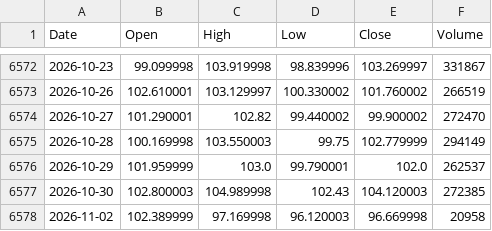
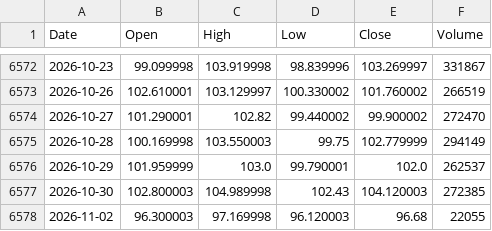
Before and after one commit to flytothejy/market-data, a CSV file: data/CL_F.csv, drawn as a sheet; only a part is shown, gaps mark what is left out.

```diff
--- a/data/CL_F.csv
+++ b/data/CL_F.csv
@@ -6577,2 +6577,2 @@ Date,Open,High,Low,Close,Volume
 2026-10-30,102.800003,104.989998,102.43,104.120003,272385
-2026-11-02,102.389999,97.169998,96.120003,96.669998,20958
+2026-11-02,96.300003,97.169998,96.120003,96.68,22055
```
Also changed, not shown: data/1321_T.csv, data/BSESN.csv, 24 other files.
